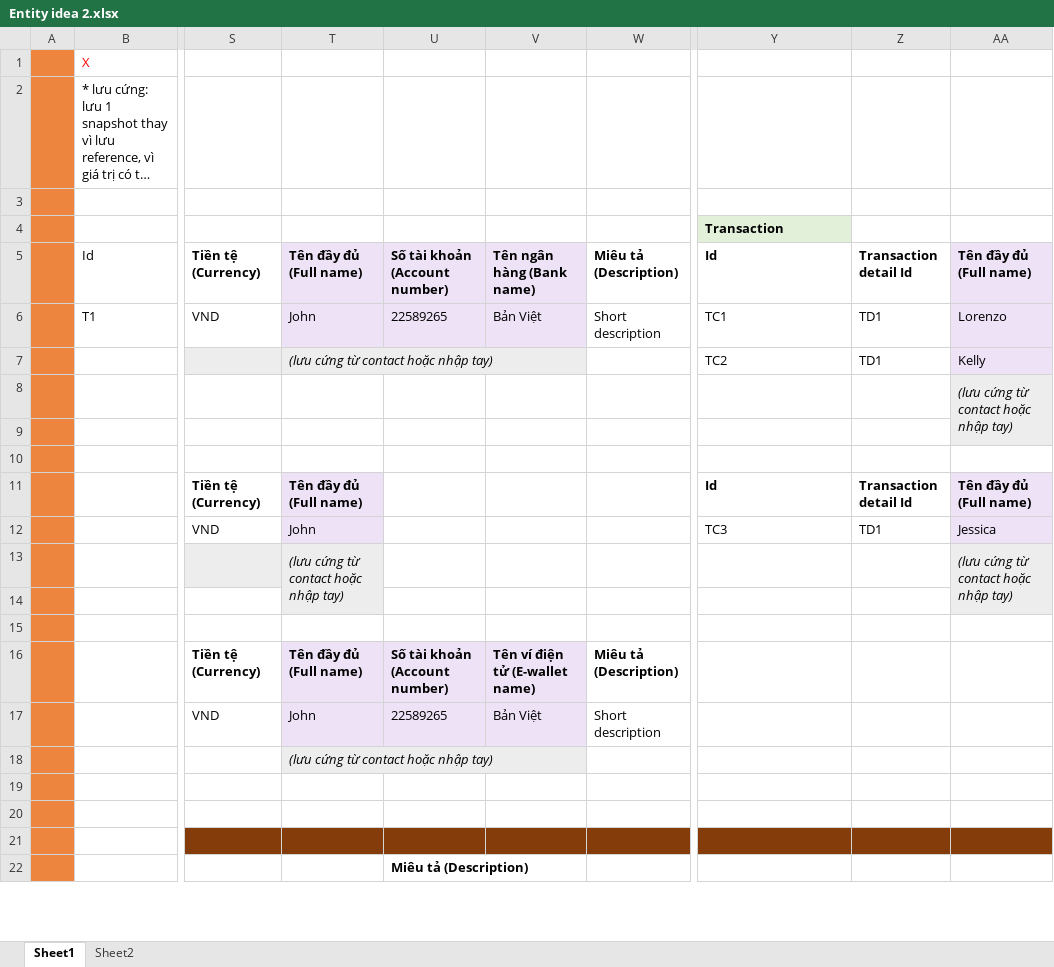
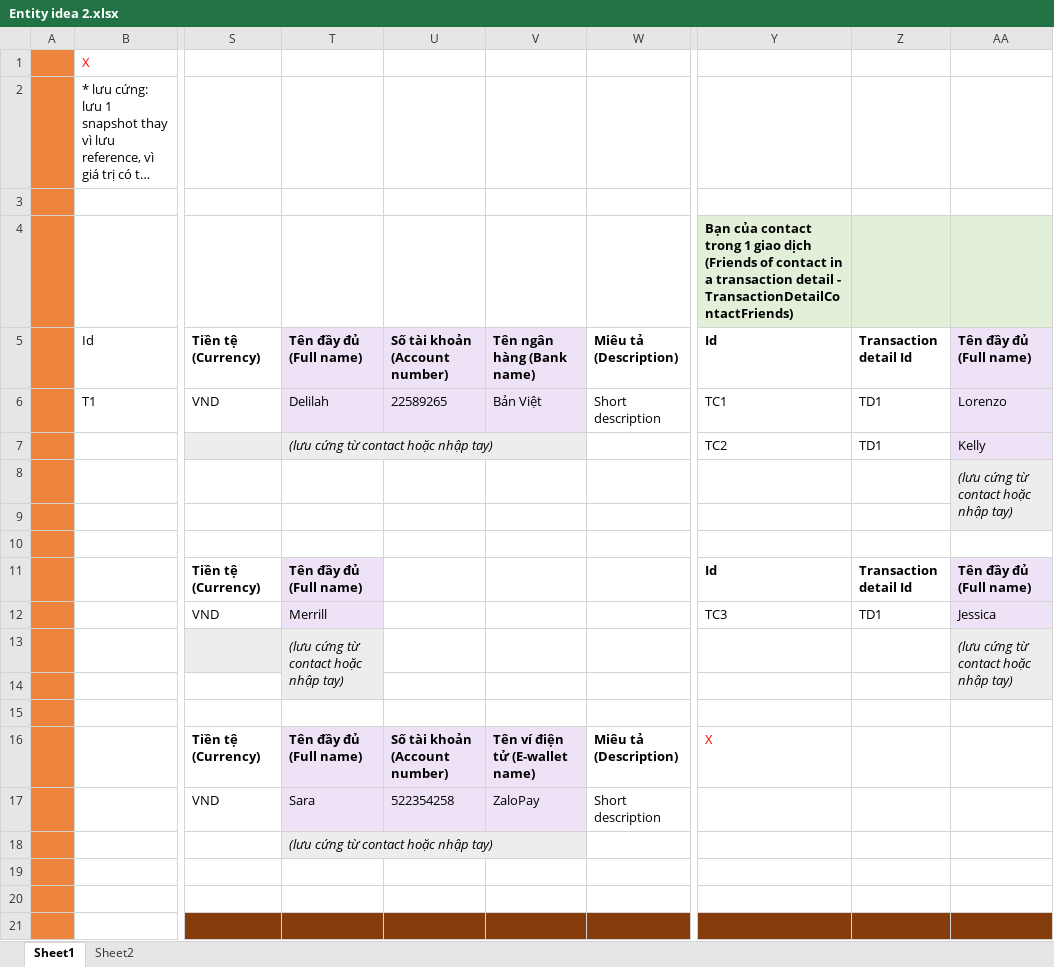
Before and after one commit to letatthinh/money-management, an Excel workbook: Entity idea 2.xlsx, sheet Sheet1, drawn as a sheet; only a part is shown, gaps mark what is left out; the shorter side is filled out with more unchanged rows; long unchanged cells end in …; values as stored, in another font and other column widths than the file's, no borders; the diff names each change by its address in the sheet, - before the commit and + after, or states it on an @@ line.

Commit message:
Update Entity idea 2.xlsx

```diff
--- a/Entity idea 2.xlsx (sheet Sheet1)
+++ b/Entity idea 2.xlsx (sheet Sheet1)
-Y4: Transaction
+Y4: Bạn của contact trong 1 giao dịch (Friends of contact in a transaction detail - TransactionDetailContactFriends)
-Z4:AA4 fill: none
+Z4:AA4 fill: #E2F0D9
-T6: John
+T6: Delilah
-T12: John
+T12: Merrill
-Y16: (empty)
+Y16: X
-T17: John
+T17: Sara
-U17: 22589265
+U17: 522354258
-V17: Bản Việt
+V17: ZaloPay
```
